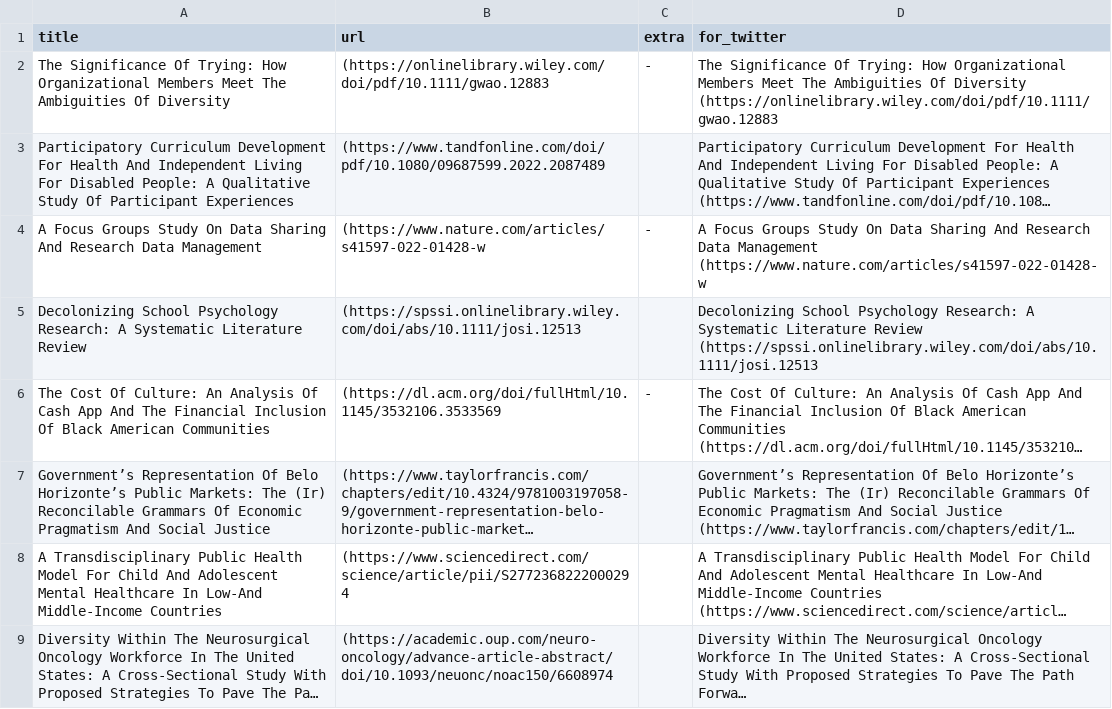
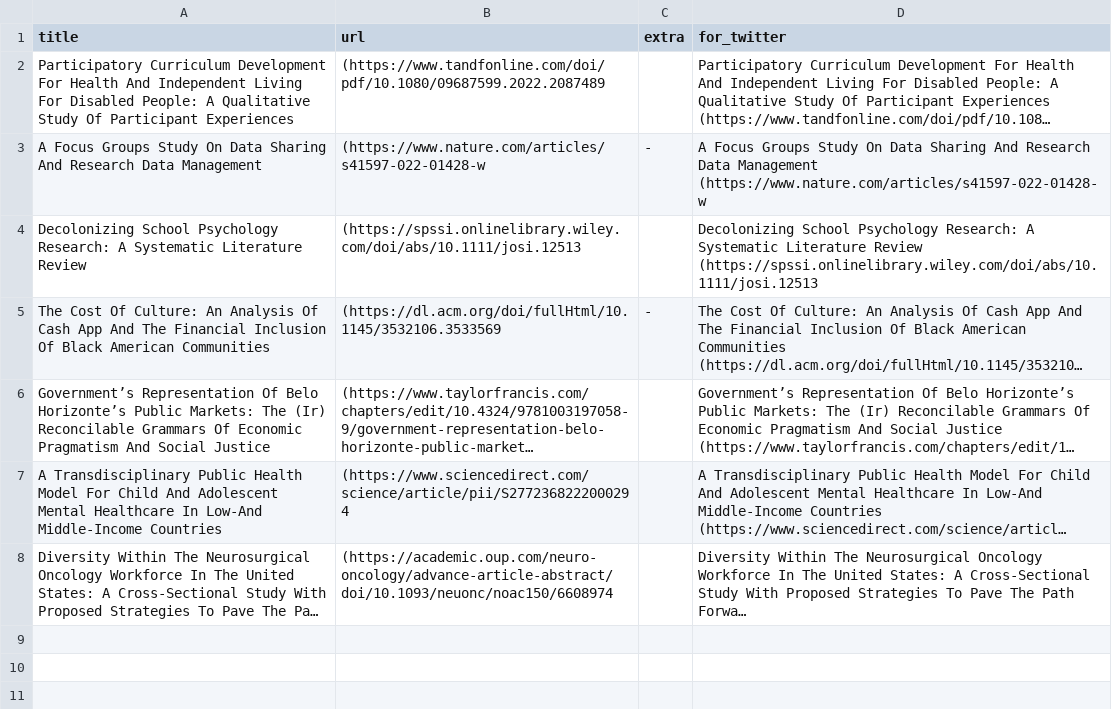
Before and after one commit to DiversifyDigest/digest_curation, a CSV file: recent_twitter_links.csv, drawn as a sheet; long unchanged cells end in …; the diff names each change by its address in the sheet, - before the commit and + after, or states it on an @@ line.

```diff
--- a/recent_twitter_links.csv
+++ b/recent_twitter_links.csv
-row 2: The Significance Of Trying: How Organizational Members Meet The Ambiguities Of Diversity | (https://onlinelibrary.wiley.com/doi/pdf/10.1111/gwao.12883 | - | The Significance Of Trying: How Organizational Members Meet The Ambiguities Of Diversity (https://onlinelibrary.wiley.com/doi/pdf/10.1111/gwao.12883
```
